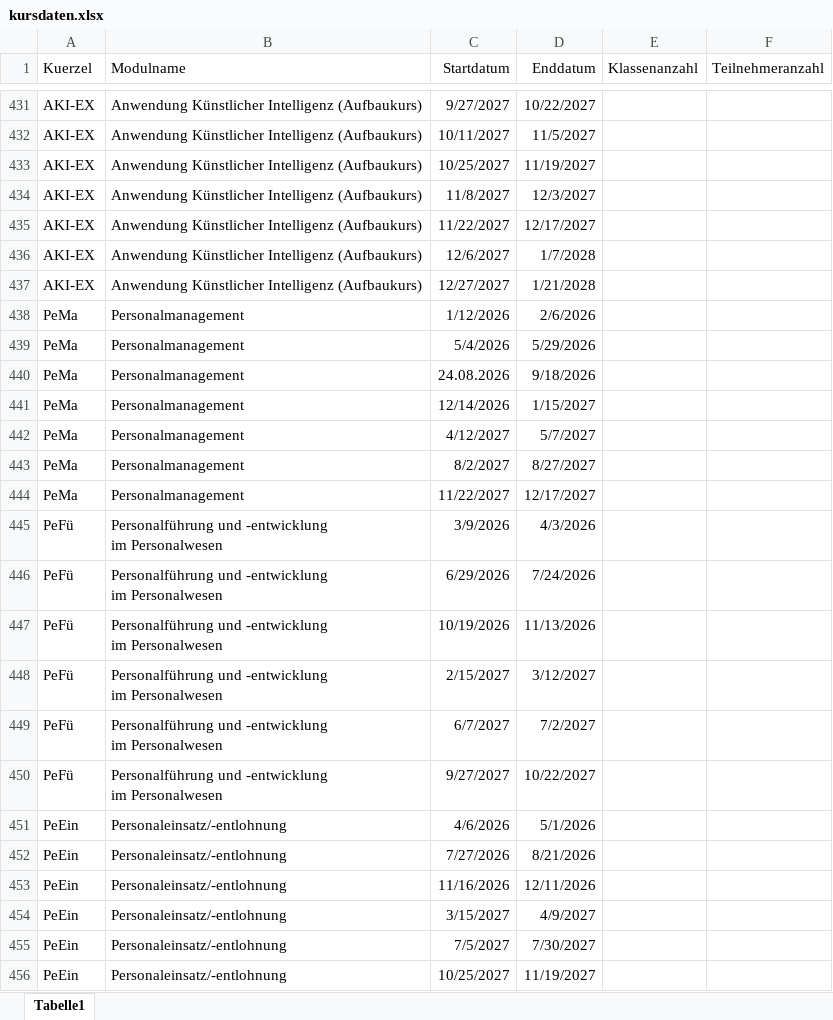
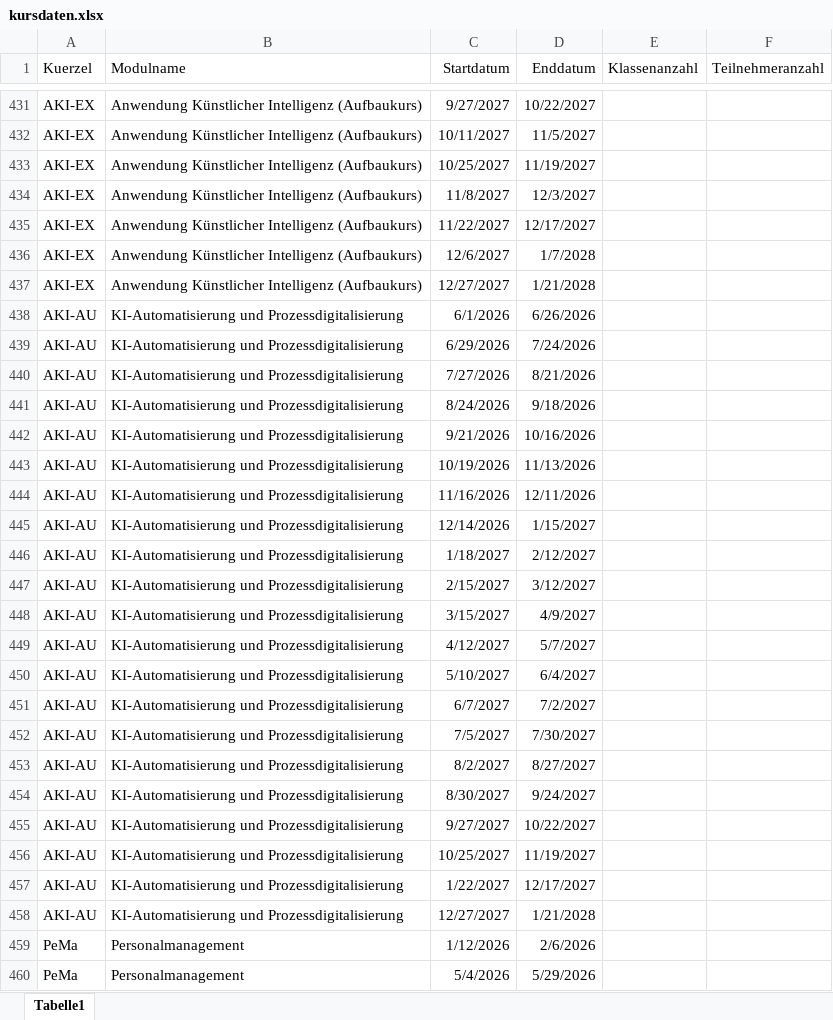
Before and after one commit to mkleuser93/kurs-planer, an Excel workbook: kursdaten.xlsx, sheet Tabelle1, drawn as a sheet; only a part is shown, gaps mark what is left out; the shorter side is filled out with more unchanged rows; values as stored, in another font and other column widths than the file's, no borders; the diff names each change by its address in the sheet, - before the commit and + after, or states it on an @@ line.

Commit message:
Add files via upload

```diff
--- a/kursdaten.xlsx (sheet Tabelle1)
+++ b/kursdaten.xlsx (sheet Tabelle1)
+row 438: AKI-AU | KI-Automatisierung und Prozessdigitalisierung | 6/1/2026 | 6/26/2026
+row 439: AKI-AU | KI-Automatisierung und Prozessdigitalisierung | 6/29/2026 | 7/24/2026
+row 440: AKI-AU | KI-Automatisierung und Prozessdigitalisierung | 7/27/2026 | 8/21/2026
+row 441: AKI-AU | KI-Automatisierung und Prozessdigitalisierung | 8/24/2026 | 9/18/2026
+row 442: AKI-AU | KI-Automatisierung und Prozessdigitalisierung | 9/21/2026 | 10/16/2026
+row 443: AKI-AU | KI-Automatisierung und Prozessdigitalisierung | 10/19/2026 | 11/13/2026
+row 444: AKI-AU | KI-Automatisierung und Prozessdigitalisierung | 11/16/2026 | 12/11/2026
+row 445: AKI-AU | KI-Automatisierung und Prozessdigitalisierung | 12/14/2026 | 1/15/2027
+row 446: AKI-AU | KI-Automatisierung und Prozessdigitalisierung | 1/18/2027 | 2/12/2027
+row 447: AKI-AU | KI-Automatisierung und Prozessdigitalisierung | 2/15/2027 | 3/12/2027
+row 448: AKI-AU | KI-Automatisierung und Prozessdigitalisierung | 3/15/2027 | 4/9/2027
+row 449: AKI-AU | KI-Automatisierung und Prozessdigitalisierung | 4/12/2027 | 5/7/2027
+row 450: AKI-AU | KI-Automatisierung und Prozessdigitalisierung | 5/10/2027 | 6/4/2027
+row 451: AKI-AU | KI-Automatisierung und Prozessdigitalisierung | 6/7/2027 | 7/2/2027
+row 452: AKI-AU | KI-Automatisierung und Prozessdigitalisierung | 7/5/2027 | 7/30/2027
+row 453: AKI-AU | KI-Automatisierung und Prozessdigitalisierung | 8/2/2027 | 8/27/2027
+row 454: AKI-AU | KI-Automatisierung und Prozessdigitalisierung | 8/30/2027 | 9/24/2027
+row 455: AKI-AU | KI-Automatisierung und Prozessdigitalisierung | 9/27/2027 | 10/22/2027
+row 456: AKI-AU | KI-Automatisierung und Prozessdigitalisierung | 10/25/2027 | 11/19/2027
+row 457: AKI-AU | KI-Automatisierung und Prozessdigitalisierung | 1/22/2027 | 12/17/2027
+row 458: AKI-AU | KI-Automatisierung und Prozessdigitalisierung | 12/27/2027 | 1/21/2028
```
